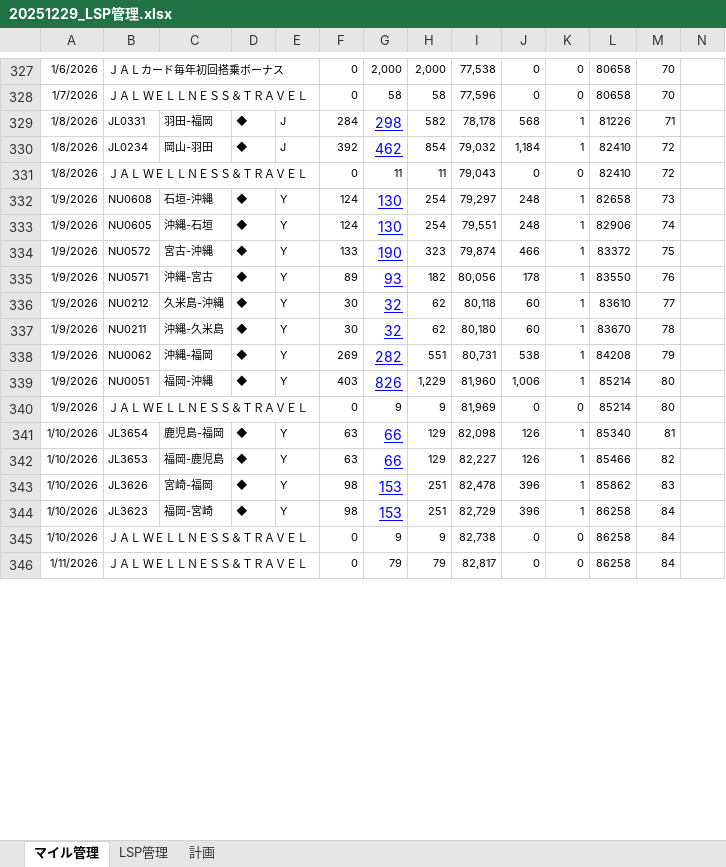
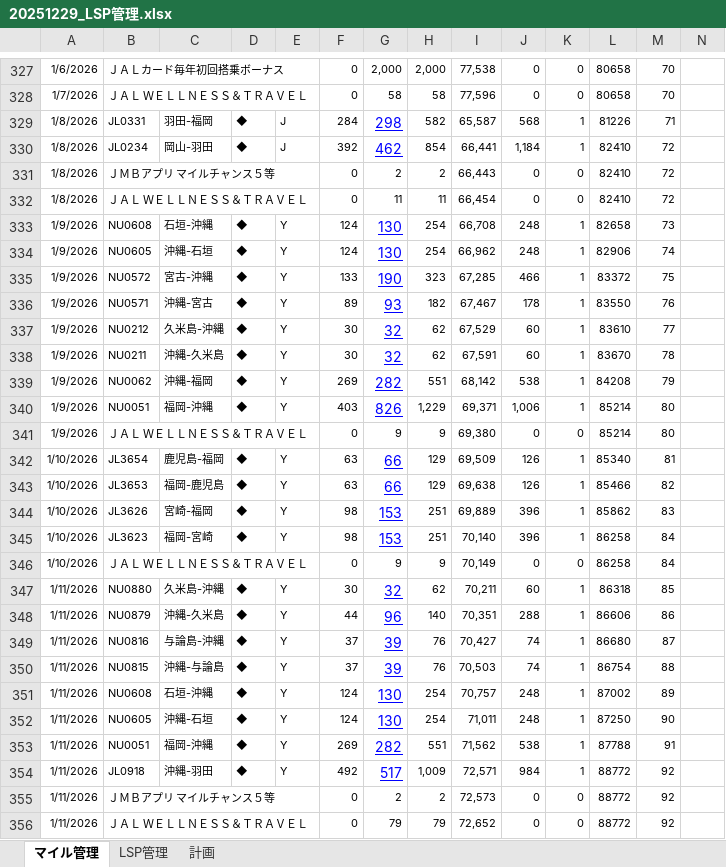
Before and after one commit to mineo1178/jal-status-viewer, an Excel workbook: data/20251229_LSP管理.xlsx, sheet マイル管理, drawn as a sheet; only a part is shown, gaps mark what is left out; values as stored, in another font and other column widths than the file's, no borders; charts and pictures not drawn; addresses are those after the commit; rows hold the shown columns only; the diff covers the shown part only; the diff names each change by its address in the sheet, - before the commit and + after, or states it on an @@ line.

Commit message:
Update

```diff
--- a/data/20251229_LSP管理.xlsx (sheet マイル管理)
+++ b/data/20251229_LSP管理.xlsx (sheet マイル管理)
-I329: 78,178
+I329: 65,587
-I330: 79,032
+I330: 66,441
+row 331: 1/8/2026 | ＪＭＢアプリ マイルチャンス５等 |  |  |  | 0 | 2 | 2 | 66,443 | 0 | 0 | 82410 | 72
-I332: 79,043
+I332: 66,454
-I333: 79,297
+I333: 66,708
-I334: 79,551
+I334: 66,962
-I335: 79,874
+I335: 67,285
-I336: 80,056
+I336: 67,467
-I337: 80,118
+I337: 67,529
-I338: 80,180
+I338: 67,591
-I339: 80,731
+I339: 68,142
-I340: 81,960
+I340: 69,371
-I341: 81,969
+I341: 69,380
-I342: 82,098
+I342: 69,509
-I343: 82,227
+I343: 69,638
-I344: 82,478
+I344: 69,889
-I345: 82,729
+I345: 70,140
-I346: 82,738
+I346: 70,149
+row 347: 1/11/2026 | NU0880 | 久米島-沖縄 | ◆ | Y | 30 | 32 | 62 | 70,211 | 60 | 1 | 86318 | 85
+row 348: 1/11/2026 | NU0879 | 沖縄-久米島 | ◆ | Y | 44 | 96 | 140 | 70,351 | 288 | 1 | 86606 | 86
+row 349: 1/11/2026 | NU0816 | 与論島-沖縄 | ◆ | Y | 37 | 39 | 76 | 70,427 | 74 | 1 | 86680 | 87
+row 350: 1/11/2026 | NU0815 | 沖縄-与論島 | ◆ | Y | 37 | 39 | 76 | 70,503 | 74 | 1 | 86754 | 88
+row 351: 1/11/2026 | NU0608 | 石垣-沖縄 | ◆ | Y | 124 | 130 | 254 | 70,757 | 248 | 1 | 87002 | 89
+row 352: 1/11/2026 | NU0605 | 沖縄-石垣 | ◆ | Y | 124 | 130 | 254 | 71,011 | 248 | 1 | 87250 | 90
+row 353: 1/11/2026 | NU0051 | 福岡-沖縄 | ◆ | Y | 269 | 282 | 551 | 71,562 | 538 | 1 | 87788 | 91
+row 354: 1/11/2026 | JL0918 | 沖縄-羽田 | ◆ | Y | 492 | 517 | 1,009 | 72,571 | 984 | 1 | 88772 | 92
+row 355: 1/11/2026 | ＪＭＢアプリ マイルチャンス５等 |  |  |  | 0 | 2 | 2 | 72,573 | 0 | 0 | 88772 | 92
-I356: 82,817
+I356: 72,652
-L356: 86258
+L356: 88772
-M356: 84
+M356: 92
```
Also changed, not shown: 1 added row and 26 edited cells elsewhere in this sheet, formulas that keep their value, charts or pictures.
